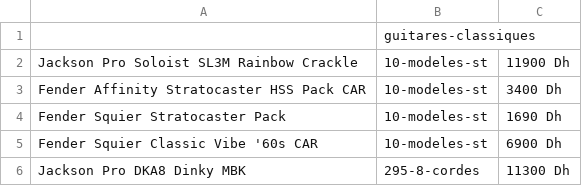
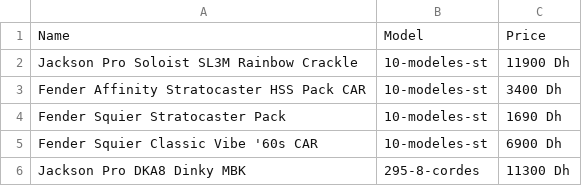
Before and after one commit to Youtir/GuitarPricesInMorocco, a CSV file: GuitarScrap/products.csv, drawn as a sheet; only a part is shown; removed rows and columns are numbered as before the commit, all else as after; the diff names each change by its address in the sheet, - before the commit and + after, or states it on an @@ line.

Commit message:
Update products.csv

```diff
--- a/GuitarScrap/products.csv
+++ b/GuitarScrap/products.csv
-row 1:  | guitares-classiques
+row 1: Name | Model | Price
```
